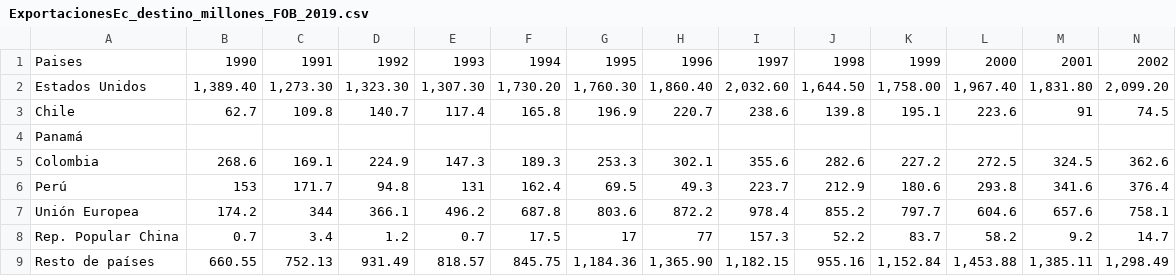
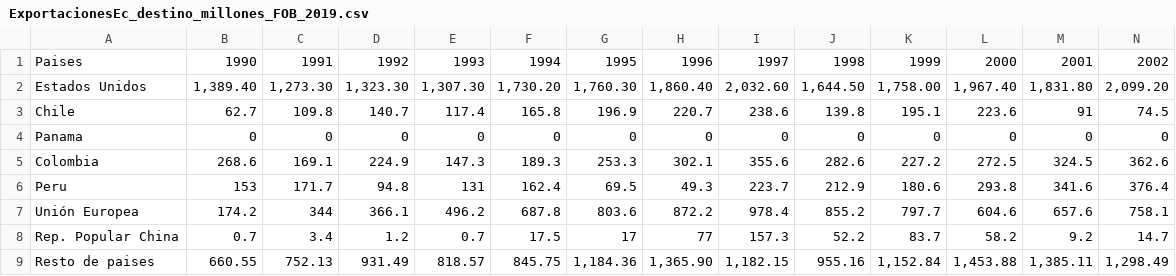
Before and after one commit to davidecheverria/Reto_30_dias_de_graficos_R, a CSV file: Bases_de_datos/ExportacionesEc_destino_millones_FOB_2019.csv, drawn as a sheet; only a part is shown; removed rows and columns are numbered as before the commit, all else as after; rows hold the shown columns only; the diff names each change by its address in the sheet, - before the commit and + after, or states it on an @@ line.

Commit message:
actualizacion

```diff
--- a/Bases_de_datos/ExportacionesEc_destino_millones_FOB_2019.csv
+++ b/Bases_de_datos/ExportacionesEc_destino_millones_FOB_2019.csv
-row 4: Panamá
+row 4: Panama | 0 | 0 | 0 | 0 | 0 | 0 | 0 | 0 | 0 | 0 | 0 | 0 | 0
-A6: Perú
+A6: Peru
-A9: Resto de países
+A9: Resto de paises
```
